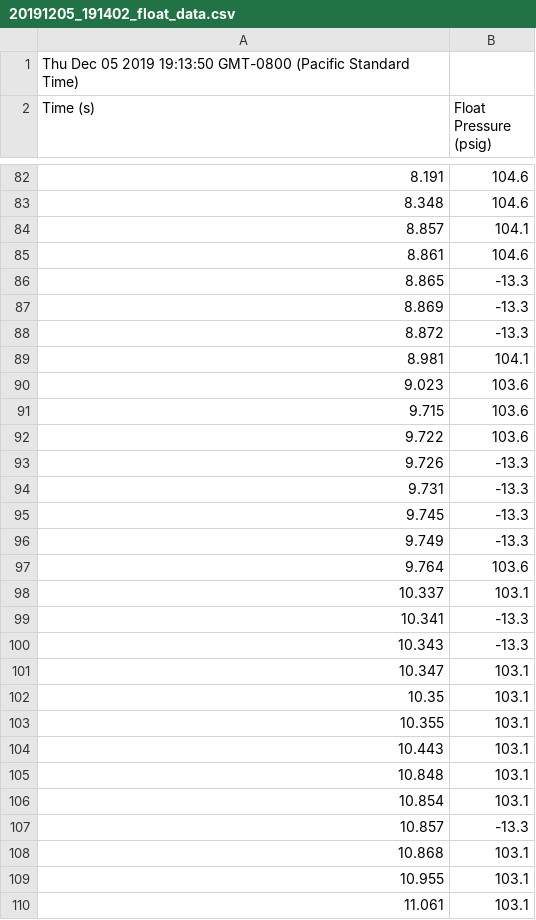
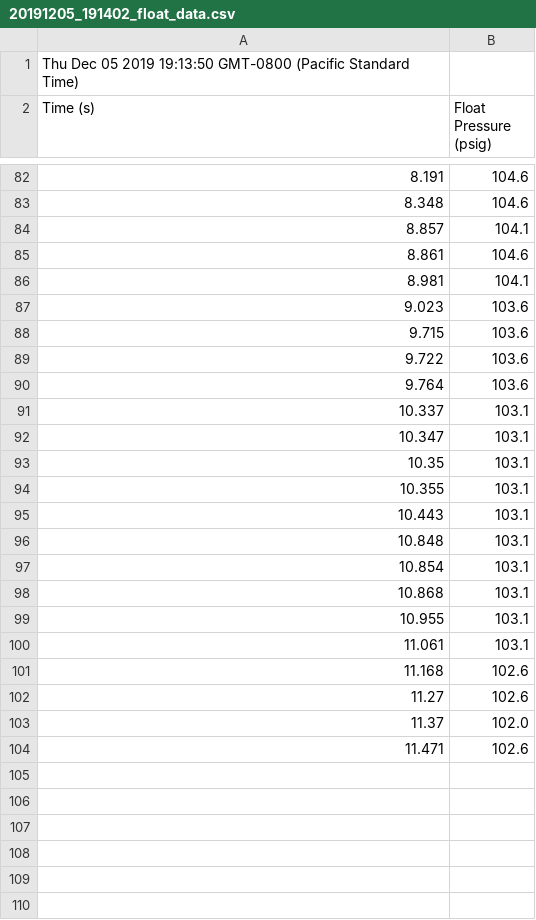
Before and after one commit to jwday/remoteProp, a CSV file: data/20191205_191402_float_data.csv, drawn as a sheet; only a part is shown, gaps mark what is left out; the shorter side is filled out with more unchanged rows.

Commit message:
updated plot_data

```diff
--- a/data/20191205_191402_float_data.csv
+++ b/data/20191205_191402_float_data.csv
@@ -85,5 +85,2 @@ Time (s),Float Pressure (psig)
 8.861,104.6
-8.865,-13.3
-8.869,-13.3
-8.872,-13.3
 8.981,104.1
@@ -92,10 +89,4 @@ Time (s),Float Pressure (psig)
 9.722,103.6
-9.726,-13.3
-9.731,-13.3
-9.745,-13.3
-9.749,-13.3
 9.764,103.6
 10.337,103.1
-10.341,-13.3
-10.343,-13.3
 10.347,103.1
@@ -106,3 +97,2 @@ Time (s),Float Pressure (psig)
 10.854,103.1
-10.857,-13.3
 10.868,103.1
```
Also changed, not shown: 1 other file.
